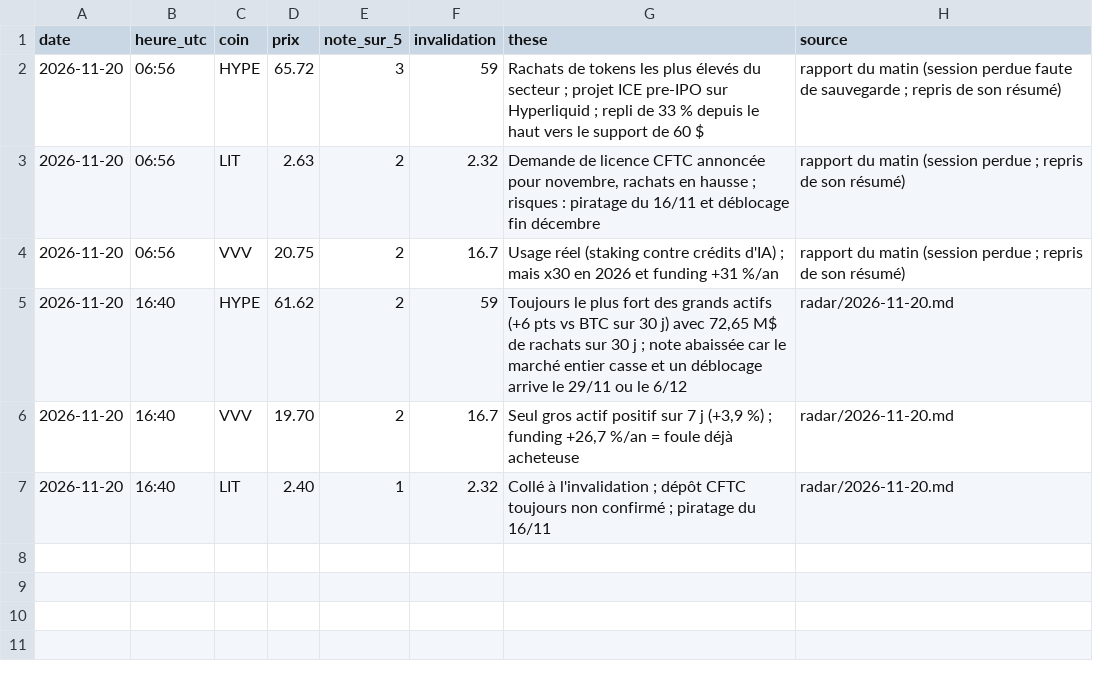
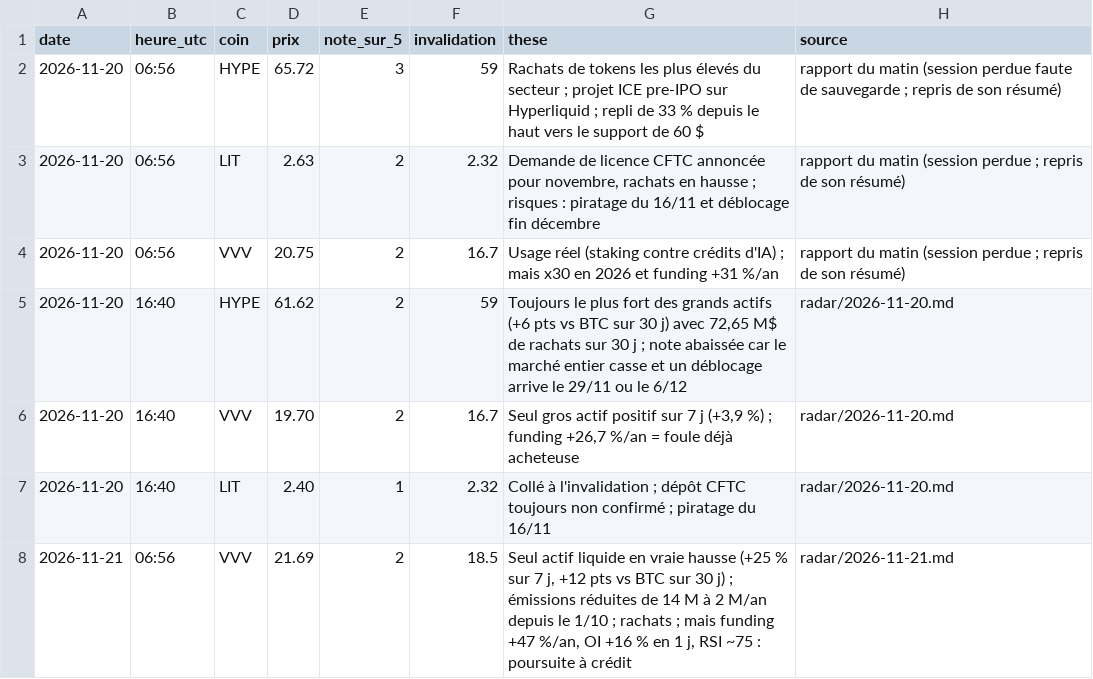
Before and after one commit to timoeblanc3-alt/Trading, a CSV file: radar/historique.csv, drawn as a sheet.

```diff
--- a/radar/historique.csv
+++ b/radar/historique.csv
@@ -7 +7,2 @@ date,heure_utc,coin,prix,note_sur_5,invalidation,these,source
 2026-11-20,16:40,LIT,2.40,1,2.32,"Collé à l'invalidation ; dépôt CFTC toujours non confirmé ; piratage du 16/11",radar/2026-11-20.md
+2026-11-21,06:56,VVV,21.69,2,18.5,"Seul actif liquide en vraie hausse (+25 % sur 7 j, +12 pts vs BTC sur 30 j) ; émissions réduites de 14 M à 2 M/an depuis le 1/10 ; rachats ; mais funding +47 %/an, OI +16 % en 1 j, RSI ~75 : poursuite à crédit",radar/2026-11-21.md
```
Also changed, not shown: 5 other files.
